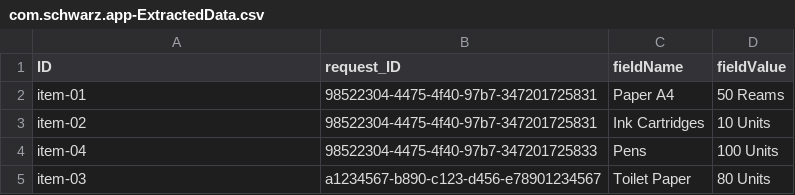
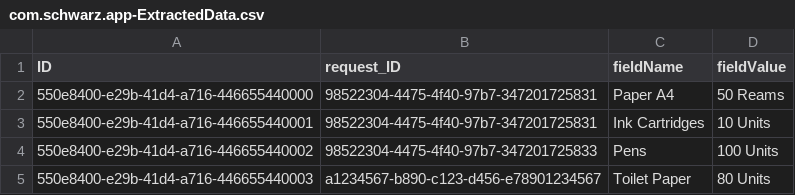
Before and after one commit to MarianKijewski/schwarz-analysis-program, a CSV file: db/data/com.schwarz.app-ExtractedData.csv, drawn as a sheet.

```diff
--- a/db/data/com.schwarz.app-ExtractedData.csv
+++ b/db/data/com.schwarz.app-ExtractedData.csv
@@ -1,5 +1,5 @@
 ID,request_ID,fieldName,fieldValue
-item-01,98522304-4475-4f40-97b7-347201725831,Paper A4,50 Reams
-item-02,98522304-4475-4f40-97b7-347201725831,Ink Cartridges,10 Units
-item-04,98522304-4475-4f40-97b7-347201725833,Pens,100 Units
-item-03,a1234567-b890-c123-d456-e78901234567,Toilet Paper,80 Units
+550e8400-e29b-41d4-a716-446655440000,98522304-4475-4f40-97b7-347201725831,Paper A4,50 Reams
+550e8400-e29b-41d4-a716-446655440001,98522304-4475-4f40-97b7-347201725831,Ink Cartridges,10 Units
+550e8400-e29b-41d4-a716-446655440002,98522304-4475-4f40-97b7-347201725833,Pens,100 Units
+550e8400-e29b-41d4-a716-446655440003,a1234567-b890-c123-d456-e78901234567,Toilet Paper,80 Units
```
Also changed, not shown: 3 other files.
